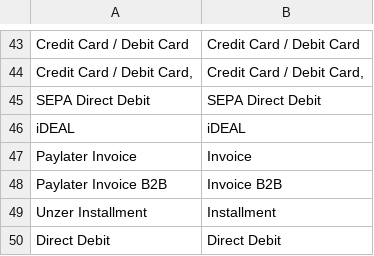
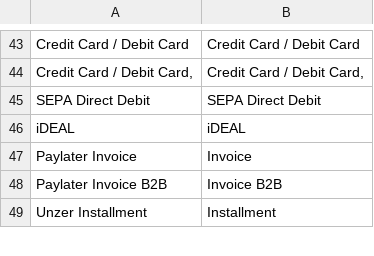
Before and after one commit to unzerdev/magento2, a CSV file: i18n/en_US.csv, drawn as a sheet; only a part is shown, gaps mark what is left out; removed rows and columns are numbered as before the commit, all else as after; the diff covers the shown part only; the diff names each change by its address in the sheet, - before the commit and + after, or states it on an @@ line.

```diff
--- a/i18n/en_US.csv
+++ b/i18n/en_US.csv
-row 50: Direct Debit | Direct Debit
```
Also changed, not shown: 1 added row and 1 edited cell elsewhere in this file, i18n/de_DE.csv, 1 other file.
